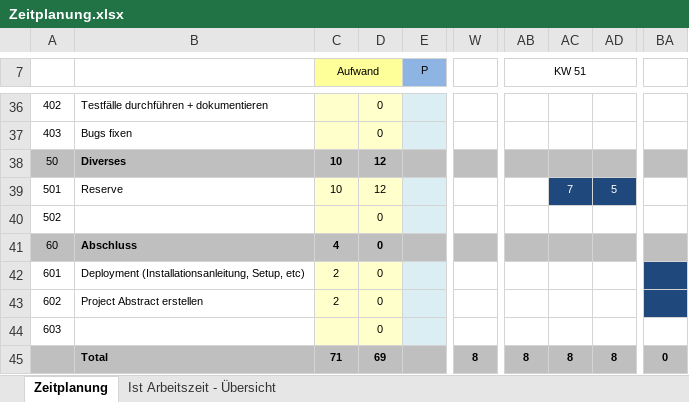
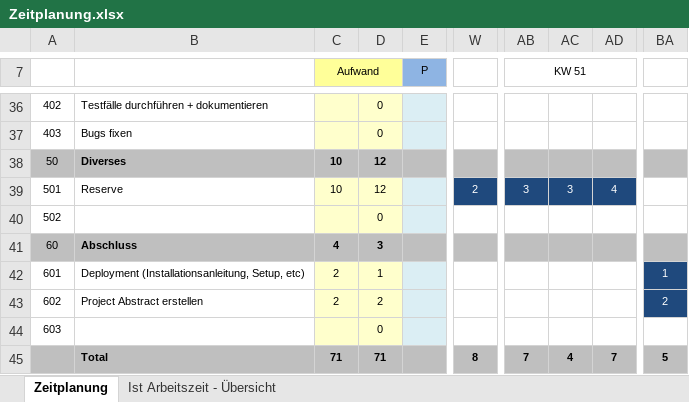
Before and after one commit to Lilly05/Flying-Guinea-Pigs, an Excel workbook: documents/Zeitplanung.xlsx, sheet Zeitplanung, drawn as a sheet; only a part is shown, gaps mark what is left out; values as stored, in another font and other column widths than the file's, no borders; the diff covers the shown part only; the diff names each change by its address in the sheet, - before the commit and + after, or states it on an @@ line.

Commit message:
Add files via upload

```diff
--- a/documents/Zeitplanung.xlsx (sheet Zeitplanung)
+++ b/documents/Zeitplanung.xlsx (sheet Zeitplanung)
-W39: (empty)
+W39: 2
-W39 fill: none
+W39 fill: #1F497D
-AB39 (KW 51): (empty)
+AB39 (KW 51): 3
-AB39 fill: none
+AB39 fill: #1F497D
-AC39: 7
+AC39: 3
-AD39: 5
+AD39: 4
-D41: 0
+D41: 3
-D42: 0
+D42: 1
-BA42: (empty)
+BA42: 1
-D43: 0
+D43: 2
-BA43: (empty)
+BA43: 2
-D45: 69
+D45: 71
-AB45 (KW 51): 8
+AB45 (KW 51): 7
-AC45: 8
+AC45: 4
-AD45: 8
+AD45: 7
-BA45: 0
+BA45: 5
```
Also changed, not shown: 12 edited cells and cell formats elsewhere in this sheet, sheet Ist Arbeitszeit - Übersicht, formulas that keep their value, charts or pictures.
